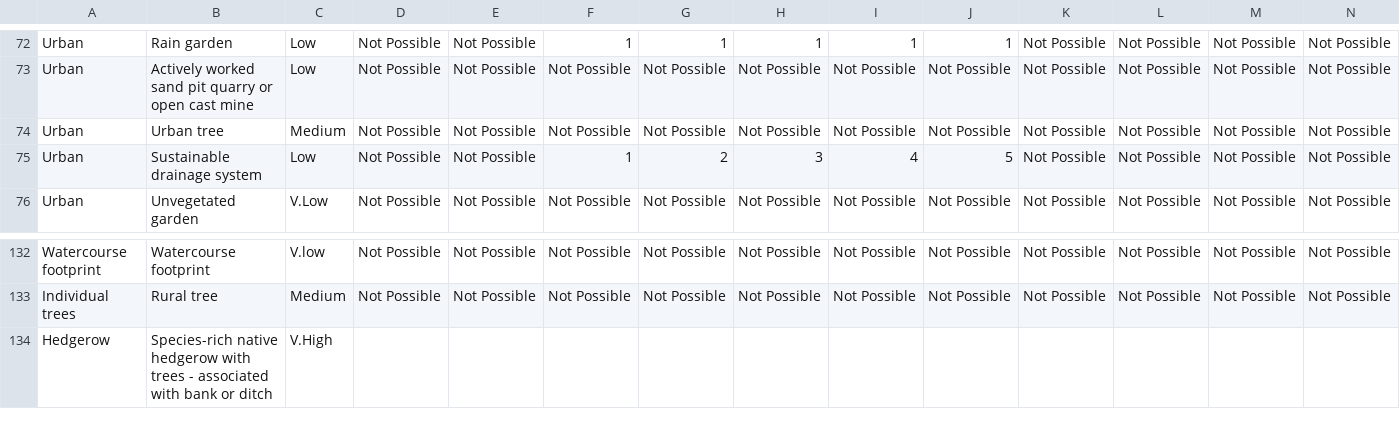
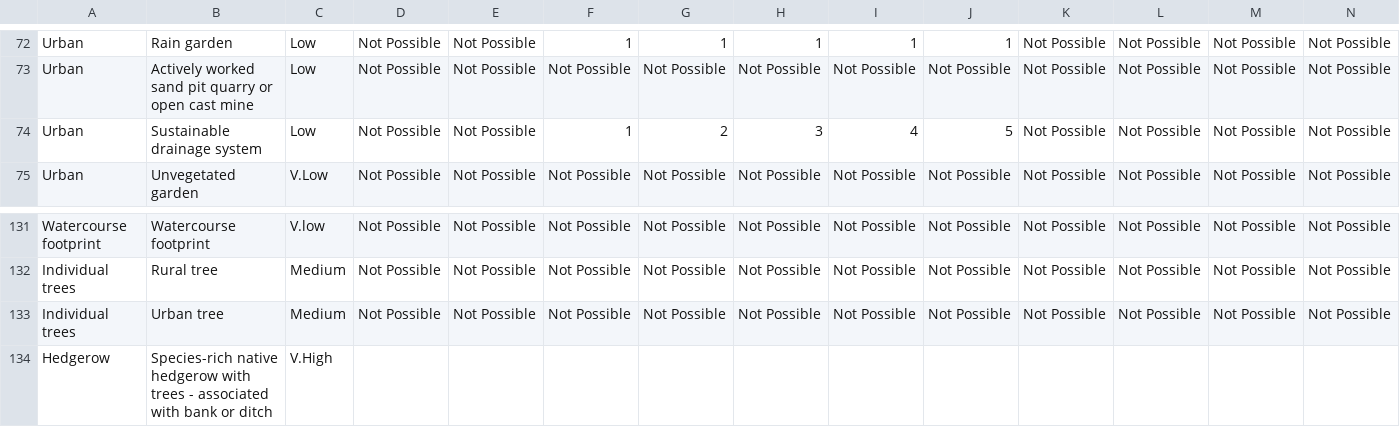
Before and after one commit to Eyesiah/biodiversity-sites-frontend, a CSV file: data/Temporal-Enhancement-Multipliers.csv, drawn as a sheet; only a part is shown, gaps mark what is left out; removed rows and columns are numbered as before the commit, all else as after; rows hold the shown columns only; the diff names each change by its address in the sheet, - before the commit and + after, or states it on an @@ line.

Commit message:
Fix incorrect Individual trees - Urban tree entry

```diff
--- a/data/Temporal-Enhancement-Multipliers.csv
+++ b/data/Temporal-Enhancement-Multipliers.csv
-row 74: Urban | Urban tree | Medium | Not Possible | Not Possible | Not Possible | Not Possible | Not Possible | Not Possible | Not Possible | Not Possible | Not Possible | Not Possible | Not Possible
+row 133: Individual trees | Urban tree | Medium | Not Possible | Not Possible | Not Possible | Not Possible | Not Possible | Not Possible | Not Possible | Not Possible | Not Possible | Not Possible | Not Possible
```
